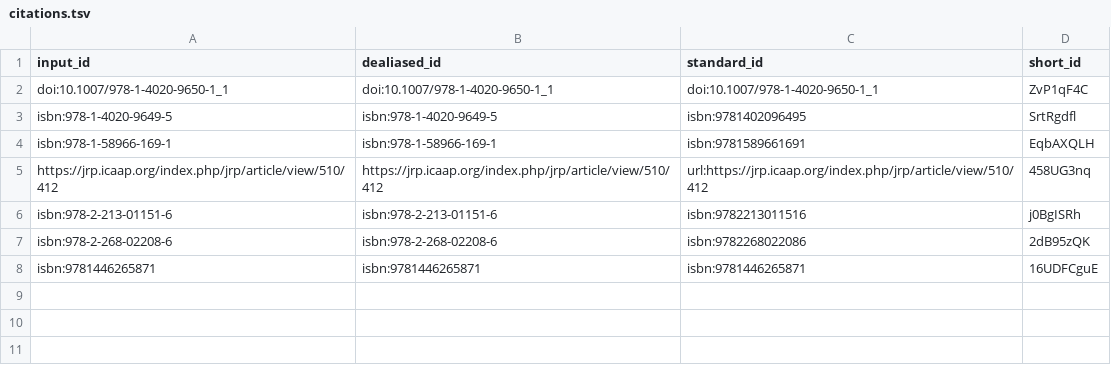
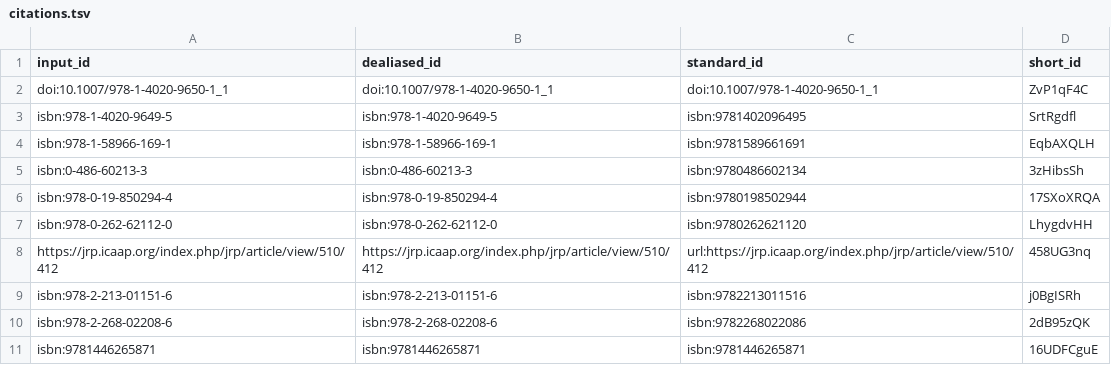
Before and after one commit to pascalin/biosemiotics, a TSV file: citations.tsv, drawn as a sheet; the diff names each change by its address in the sheet, - before the commit and + after, or states it on an @@ line.

```diff
--- a/citations.tsv
+++ b/citations.tsv
+row 5: isbn:0-486-60213-3 | isbn:0-486-60213-3 | isbn:9780486602134 | 3zHibsSh
+row 6: isbn:978-0-19-850294-4 | isbn:978-0-19-850294-4 | isbn:9780198502944 | 17SXoXRQA
+row 7: isbn:978-0-262-62112-0 | isbn:978-0-262-62112-0 | isbn:9780262621120 | LhygdvHH
```
Also changed, not shown: 7 other files.
